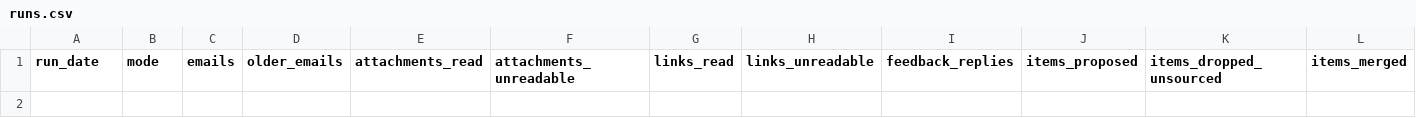
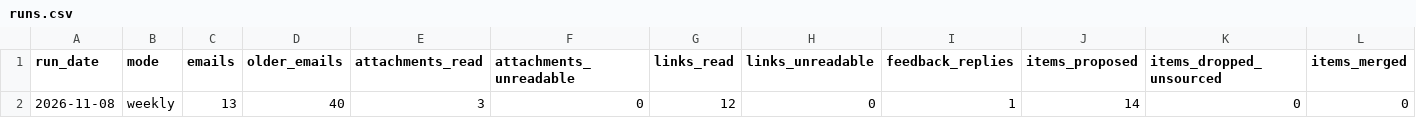
Before and after one commit to aysufarbiarz/school-digest-agent, a CSV file: evals/runs.csv, drawn as a sheet; only a part is shown; rows hold the shown columns only; the diff names each change by its address in the sheet, - before the commit and + after, or states it on an @@ line.

```diff
--- a/evals/runs.csv
+++ b/evals/runs.csv
+row 2: 2026-11-08 | weekly | 13 | 40 | 3 | 0 | 12 | 0 | 1 | 14 | 0 | 0
```
